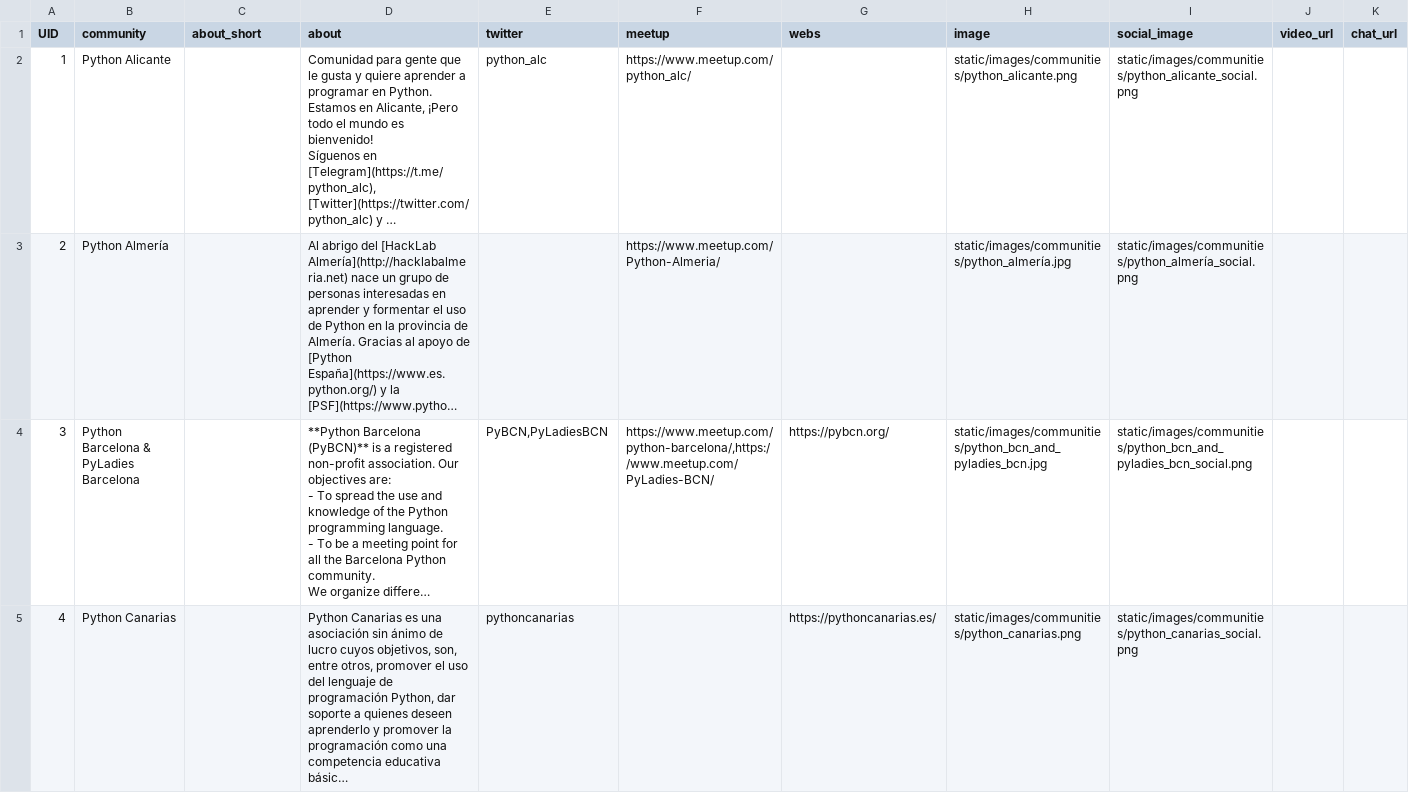
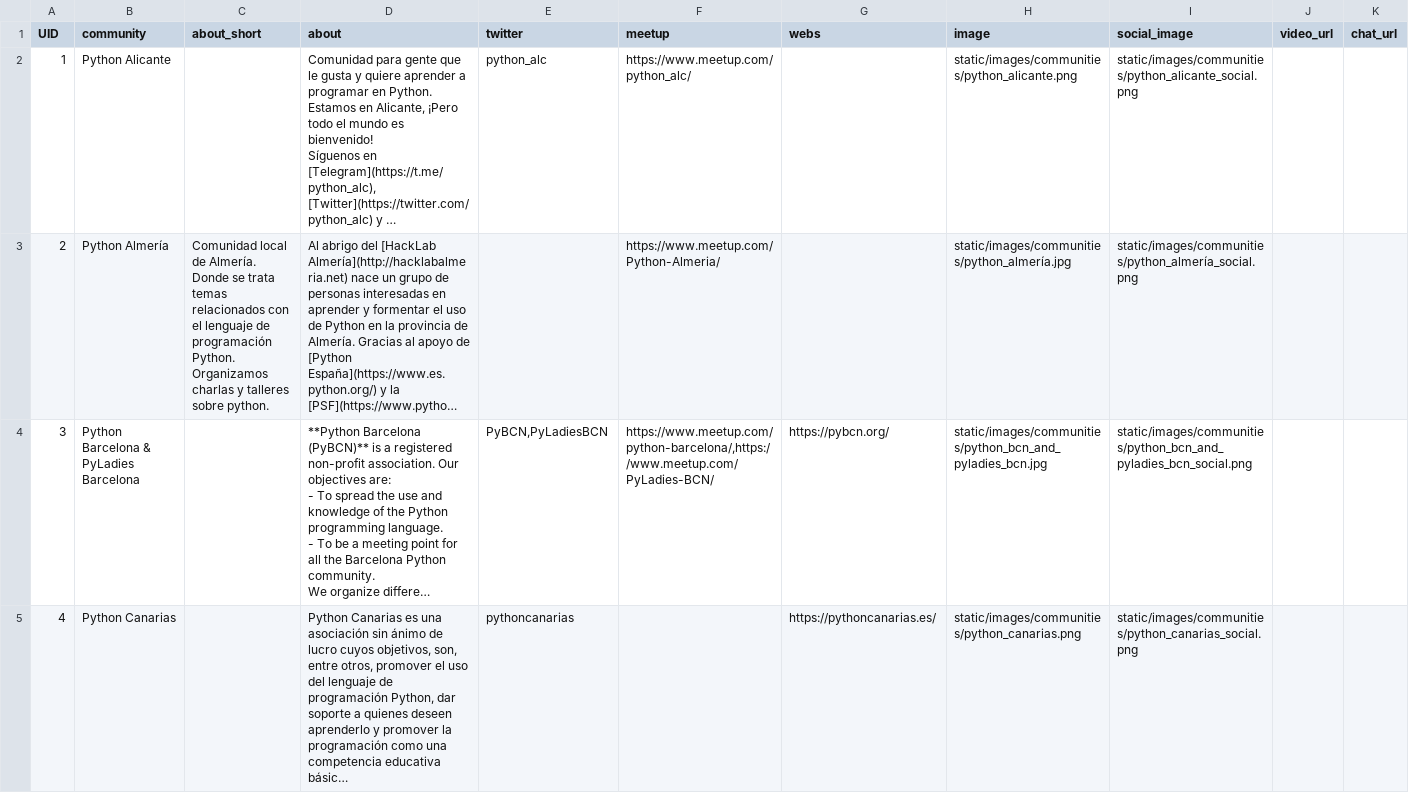
Before and after one commit to python-spain/PyConES2020-web, a CSV file: sitedata/communities.csv, drawn as a sheet; only a part is shown; long unchanged cells end in …; the diff covers the shown part only; the diff names each change by its address in the sheet, - before the commit and + after, or states it on an @@ line.

```diff
--- a/sitedata/communities.csv
+++ b/sitedata/communities.csv
-C3 (about_short): (empty)
+C3 (about_short): Comunidad local de Almería. Donde se trata temas relacionados con el lenguaje de programación Python. Organizamos charlas y talleres sobre python.
```
Also changed, not shown: 2 edited cells elsewhere in this file, sitedata/agenda_day2.csv, 1 other file.
